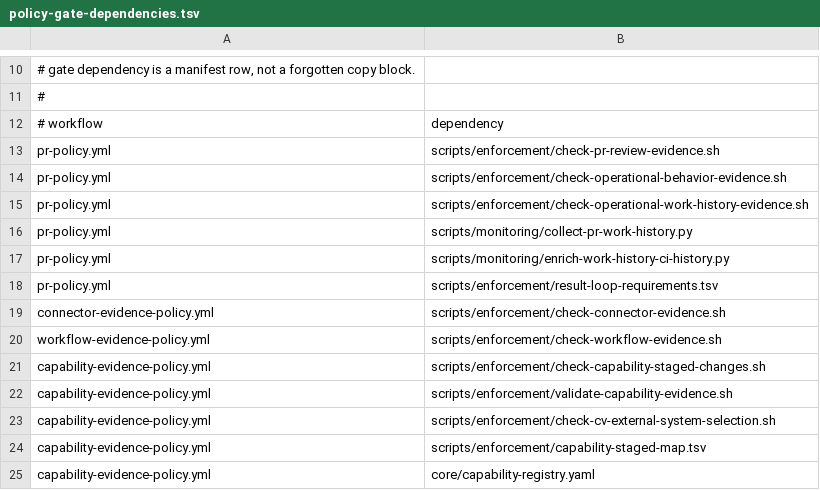
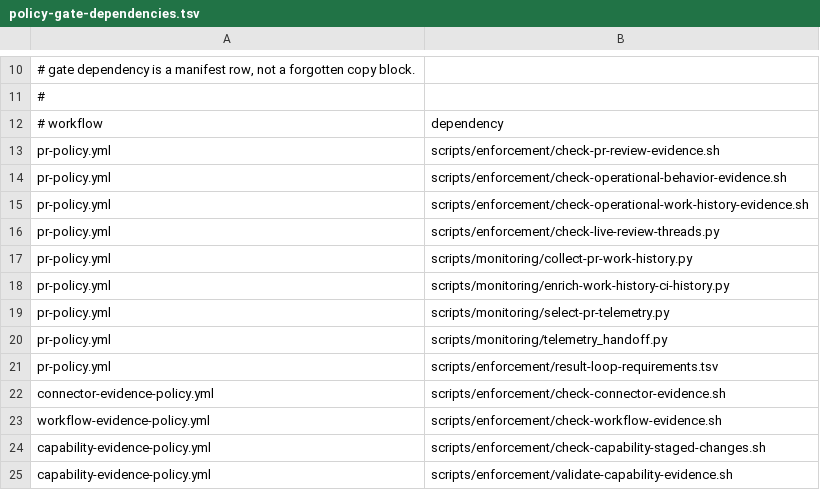
Before and after one commit to yotamfried-ux/Engineering-OS, a TSV file: scripts/enforcement/policy-gate-dependencies.tsv, drawn as a sheet; only a part is shown, gaps mark what is left out; the shorter side is filled out with more unchanged rows; the diff names each change by its address in the sheet, - before the commit and + after, or states it on an @@ line.

```diff
--- a/scripts/enforcement/policy-gate-dependencies.tsv
+++ b/scripts/enforcement/policy-gate-dependencies.tsv
+row 16: pr-policy.yml | scripts/enforcement/check-live-review-threads.py
+row 19: pr-policy.yml | scripts/monitoring/select-pr-telemetry.py
+row 20: pr-policy.yml | scripts/monitoring/telemetry_handoff.py
```
Also changed, not shown: docs/operations/known-gaps.tsv, scripts/enforcement/simulation-coverage.d/pr-policy-workflow-wiring.tsv, 37 other files.
